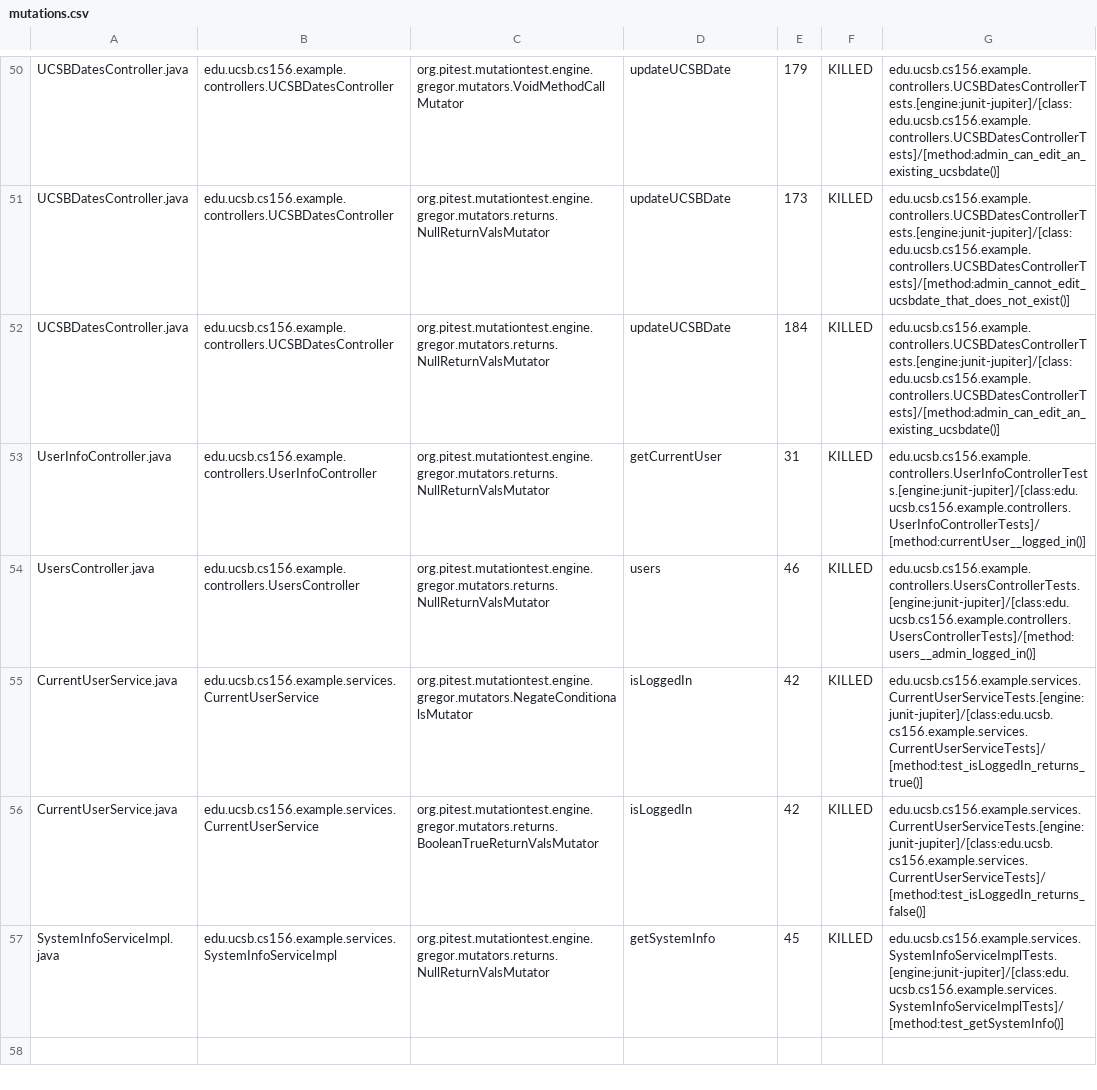
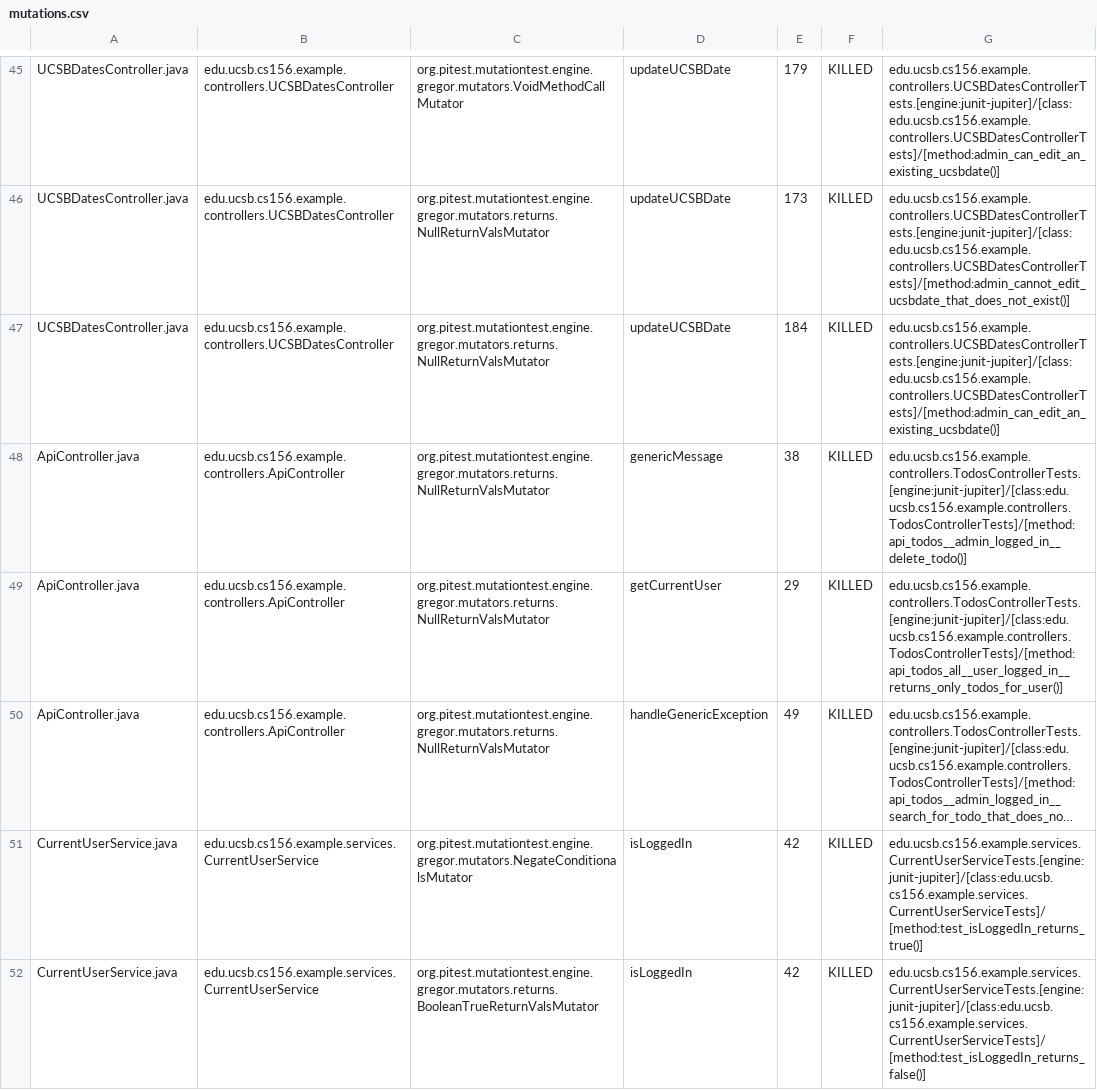
Before and after one commit to ucsb-cs156-f24/jpa03-vzaveri23, a CSV file: pitest/mutations.csv, drawn as a sheet; only a part is shown, gaps mark what is left out; the shorter side is filled out with more unchanged rows; long unchanged cells end in …; addresses are those after the commit; the diff covers the shown part only; the diff names each change by its address in the sheet, - before the commit and + after, or states it on an @@ line.

Commit message:
Deploying to gh-pages from @ ucsb-cs156-f24/jpa03-vzaveri23@dedfa55feae7b60dd6534372506167e0644006a4 🚀

```diff
--- a/pitest/mutations.csv
+++ b/pitest/mutations.csv
@@ row 1 moved to row 48: ApiController.java @@
-A49: UserInfoController.java
+A49: ApiController.java
-B49: edu.ucsb.cs156.example.controllers.UserInfoController
+B49: edu.ucsb.cs156.example.controllers.ApiController
-E49: 31
+E49: 29
-G49: edu.ucsb.cs156.example.controllers.UserInfoControllerTests.[engine:junit-jupiter]/[class:edu.ucsb.cs156.example.controllers.UserInfoControllerTests]/[method:currentUser__logged_in()]
+G49: edu.ucsb.cs156.example.controllers.TodosControllerTests.[engine:junit-jupiter]/[class:edu.ucsb.cs156.example.controllers.TodosControllerTests]/[method:api_todos_all__user_logged_in__returns_only_todos_for_user()]
@@ row 54 moved to row 56: UsersController.java @@
@@ row 3 moved to row 50: ApiController.java @@
```
Also changed, not shown: 1 added row, 1 removed row, 2 moved rows and 3 edited cells elsewhere in this file, 10 other files.
